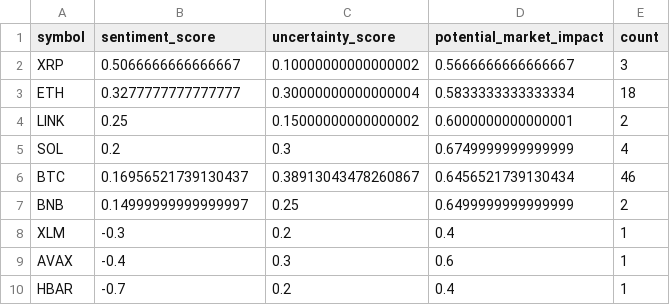
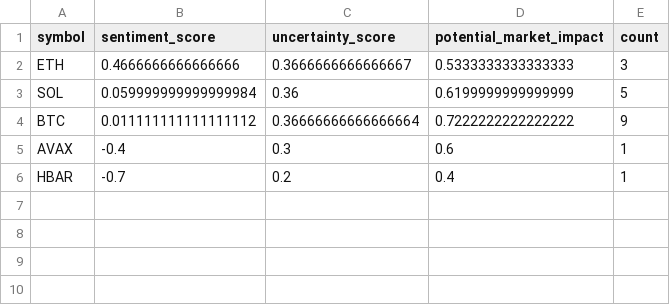
Before and after one commit to vd1371/vd1371.github.io, a CSV file: data/projects/recent_sentiment.csv, drawn as a sheet.

Commit message:
Update sentiment analysis

```diff
--- a/data/projects/recent_sentiment.csv
+++ b/data/projects/recent_sentiment.csv
@@ -1,9 +1,5 @@
 symbol,sentiment_score,uncertainty_score,potential_market_impact,count
-XRP,0.5066666666666667,0.10000000000000002,0.5666666666666667,3
-ETH,0.3277777777777777,0.30000000000000004,0.5833333333333334,18
-LINK,0.25,0.15000000000000002,0.6000000000000001,2
-SOL,0.2,0.3,0.6749999999999999,4
-BTC,0.16956521739130437,0.38913043478260867,0.6456521739130434,46
-BNB,0.14999999999999997,0.25,0.6499999999999999,2
-XLM,-0.3,0.2,0.4,1
+ETH,0.4666666666666666,0.3666666666666667,0.5333333333333333,3
+SOL,0.059999999999999984,0.36,0.6199999999999999,5
+BTC,0.011111111111111112,0.36666666666666664,0.7222222222222222,9
 AVAX,-0.4,0.3,0.6,1
```
Also changed, not shown: 1 other file.
